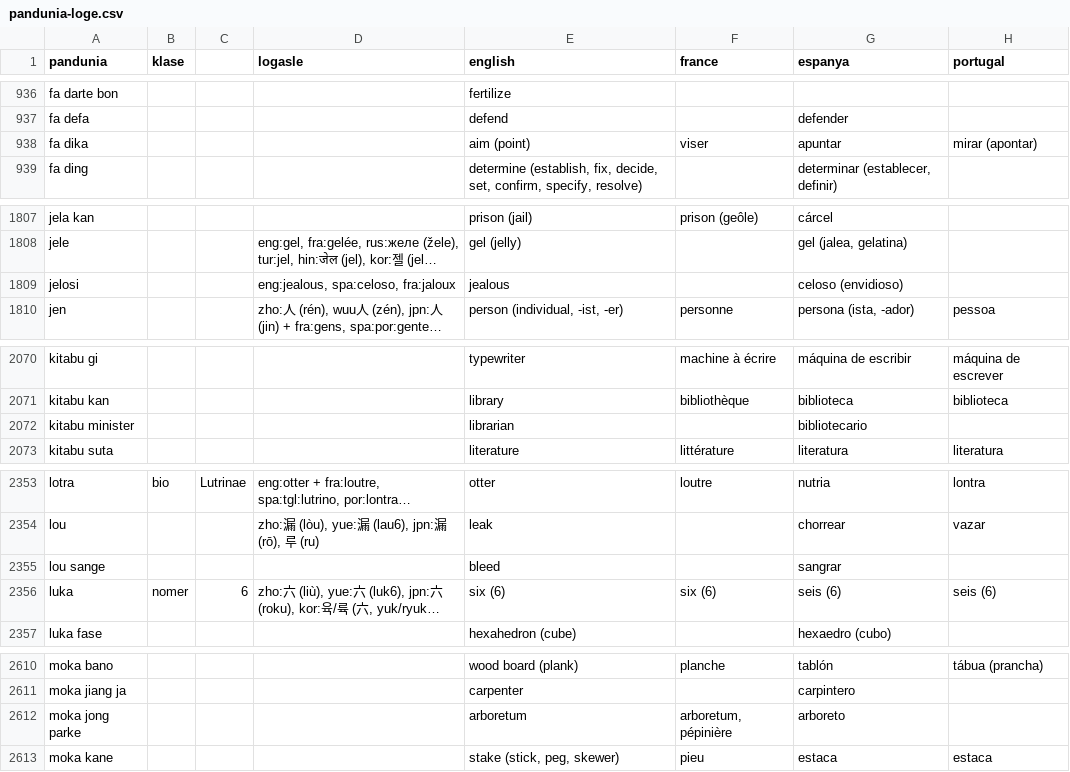
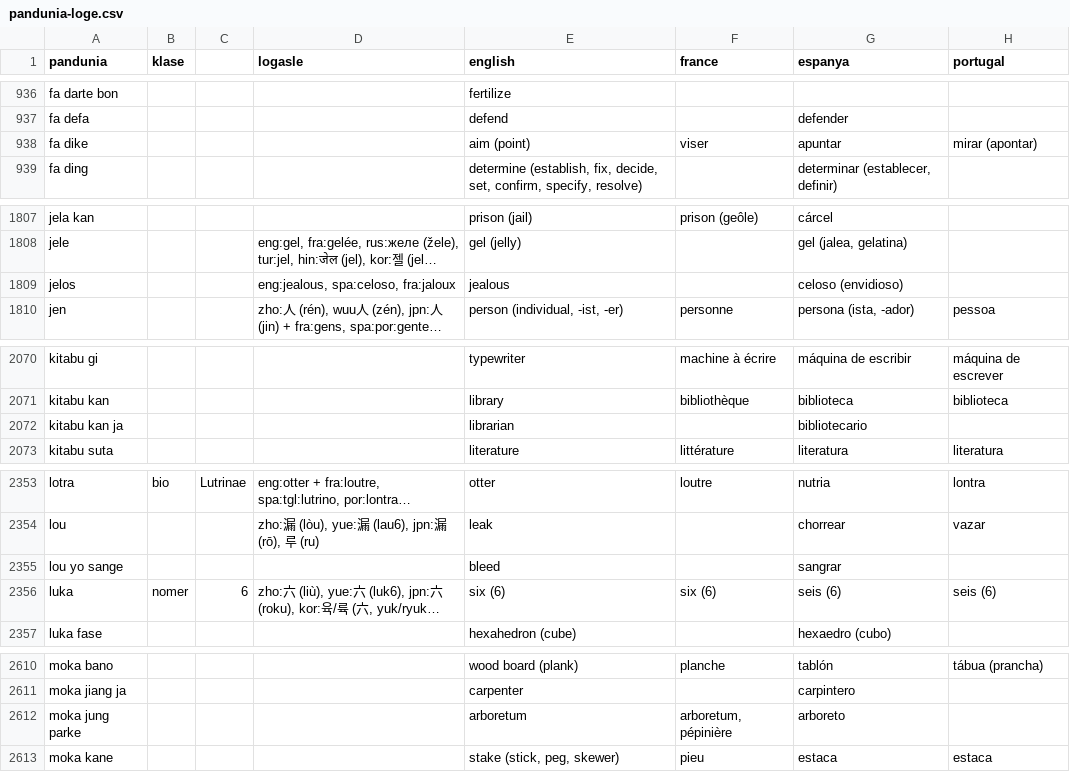
Before and after one commit to jkunimune/pandunia, a CSV file: pandunia-loge.csv, drawn as a sheet; only a part is shown, gaps mark what is left out; long unchanged cells end in …; the diff names each change by its address in the sheet, - before the commit and + after, or states it on an @@ line.

Commit message:
sahi yo chen zaman di jong fon

```diff
--- a/pandunia-loge.csv
+++ b/pandunia-loge.csv
-A938 (pandunia): fa dika
+A938 (pandunia): fa dike
-A1809 (pandunia): jelosi
+A1809 (pandunia): jelos
-A2072 (pandunia): kitabu minister
+A2072 (pandunia): kitabu kan ja
-A2355 (pandunia): lou sange
+A2355 (pandunia): lou yo sange
-A2612 (pandunia): moka jong parke
+A2612 (pandunia): moka jung parke
```
